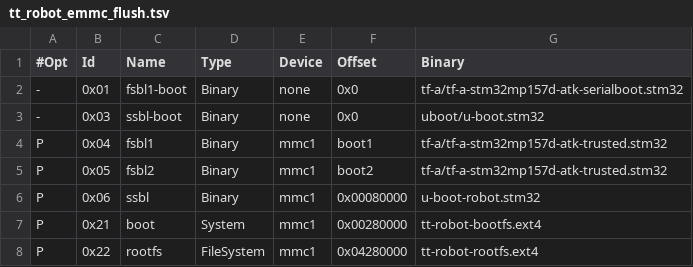
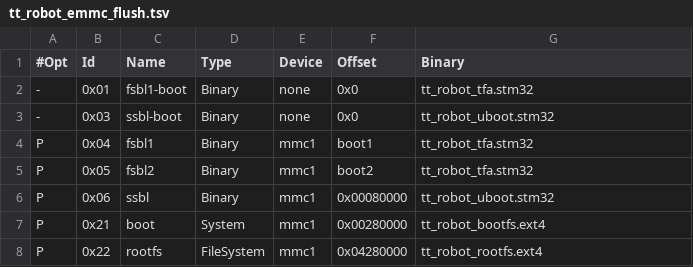
Before and after one commit to TNTNTA/meta-tt-robot, a TSV file: project/tt_robot_emmc_flush.tsv, drawn as a sheet.

Commit message:
support auto gen flush image package
Signed-off-by: Tao Tang <15642339119@163.com>

```diff
--- a/project/tt_robot_emmc_flush.tsv
+++ b/project/tt_robot_emmc_flush.tsv
@@ -1,8 +1,8 @@
 #Opt	Id	Name	Type	Device	Offset	Binary
--	0x01	fsbl1-boot	Binary	none	0x0	tf-a/tf-a-stm32mp157d-atk-serialboot.stm32
--	0x03	ssbl-boot	Binary	none	0x0	uboot/u-boot.stm32
-P	0x04	fsbl1	Binary	mmc1	boot1	tf-a/tf-a-stm32mp157d-atk-trusted.stm32
-P	0x05	fsbl2	Binary	mmc1	boot2	tf-a/tf-a-stm32mp157d-atk-trusted.stm32
-P	0x06	ssbl	Binary	mmc1	0x00080000	u-boot-robot.stm32
-P	0x21	boot	System	mmc1	0x00280000	tt-robot-bootfs.ext4
-P	0x22	rootfs	FileSystem	mmc1	0x04280000	tt-robot-rootfs.ext4
+-	0x01	fsbl1-boot	Binary	none	0x0	tt_robot_tfa.stm32
+-	0x03	ssbl-boot	Binary	none	0x0	tt_robot_uboot.stm32
+P	0x04	fsbl1	Binary	mmc1	boot1	tt_robot_tfa.stm32
+P	0x05	fsbl2	Binary	mmc1	boot2	tt_robot_tfa.stm32
+P	0x06	ssbl	Binary	mmc1	0x00080000	tt_robot_uboot.stm32
+P	0x21	boot	System	mmc1	0x00280000	tt_robot_bootfs.ext4
+P	0x22	rootfs	FileSystem	mmc1	0x04280000	tt_robot_rootfs.ext4
```
Also changed, not shown: 10 other files.
